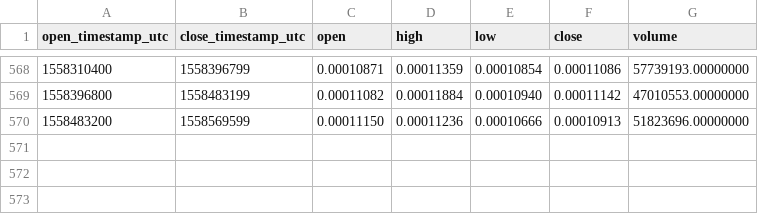
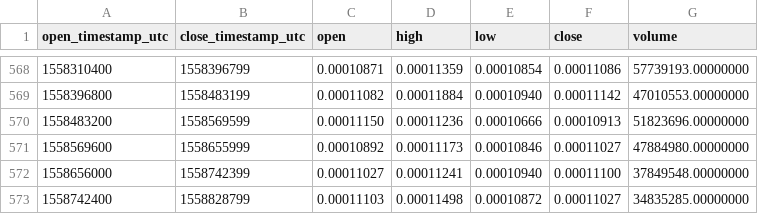
Before and after one commit to cryptobigbro/binance-TRXETH, a CSV file: binance-TRXETH-1d.csv, drawn as a sheet; only a part is shown, gaps mark what is left out.

Commit message:
Update OHLCV data.

```diff
--- a/binance-TRXETH-1d.csv
+++ b/binance-TRXETH-1d.csv
@@ -570 +570,4 @@ open_timestamp_utc,close_timestamp_utc,open,high,low,close,volume
 1558483200,1558569599,0.00011150,0.00011236,0.00010666,0.00010913,51823696.00000000
+1558569600,1558655999,0.00010892,0.00011173,0.00010846,0.00011027,47884980.00000000
+1558656000,1558742399,0.00011027,0.00011241,0.00010940,0.00011100,37849548.00000000
+1558742400,1558828799,0.00011103,0.00011498,0.00010872,0.00011027,34835285.00000000
```
Also changed, not shown: 1 other file.
